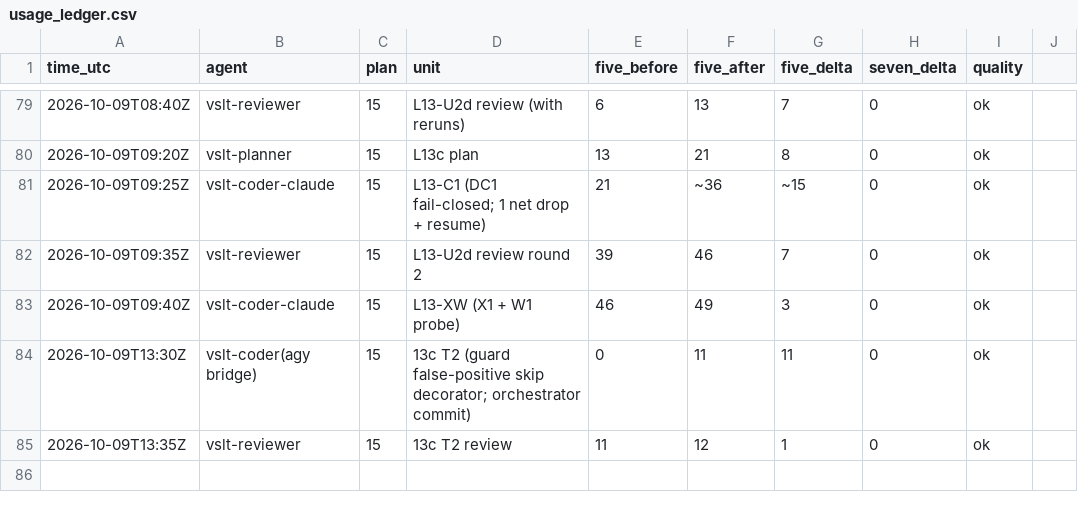
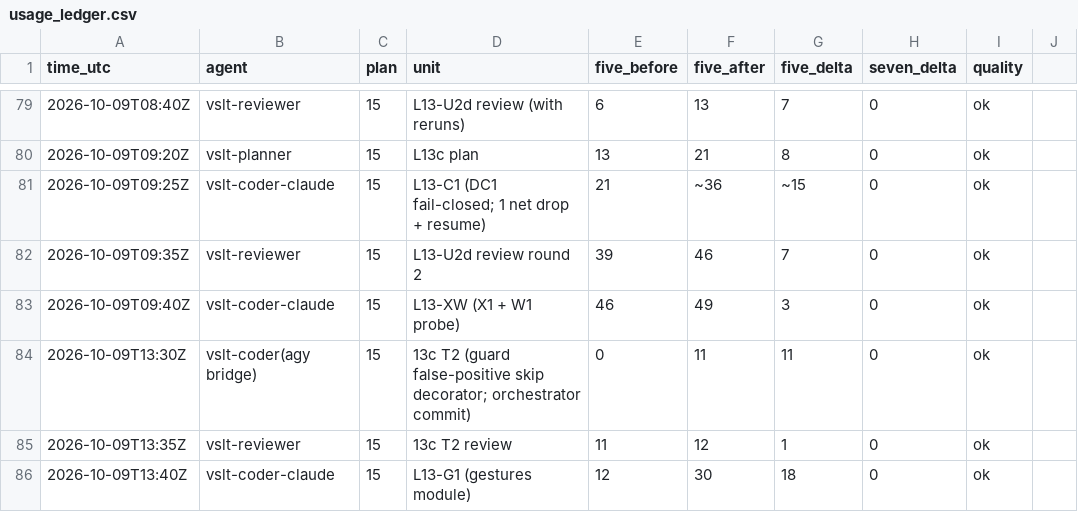
Before and after one commit to sampham-AIstudy/Vietnamese-Sign-Language-Translator, a CSV file: docs/usage_ledger.csv, drawn as a sheet; only a part is shown, gaps mark what is left out; the diff names each change by its address in the sheet, - before the commit and + after, or states it on an @@ line.

```diff
--- a/docs/usage_ledger.csv
+++ b/docs/usage_ledger.csv
+row 86: 2026-10-09T13:40Z | vslt-coder-claude | 15 | L13-G1 (gestures module) | 12 | 30 | 18 | 0 | ok
```
Also changed, not shown: 1 other file.
